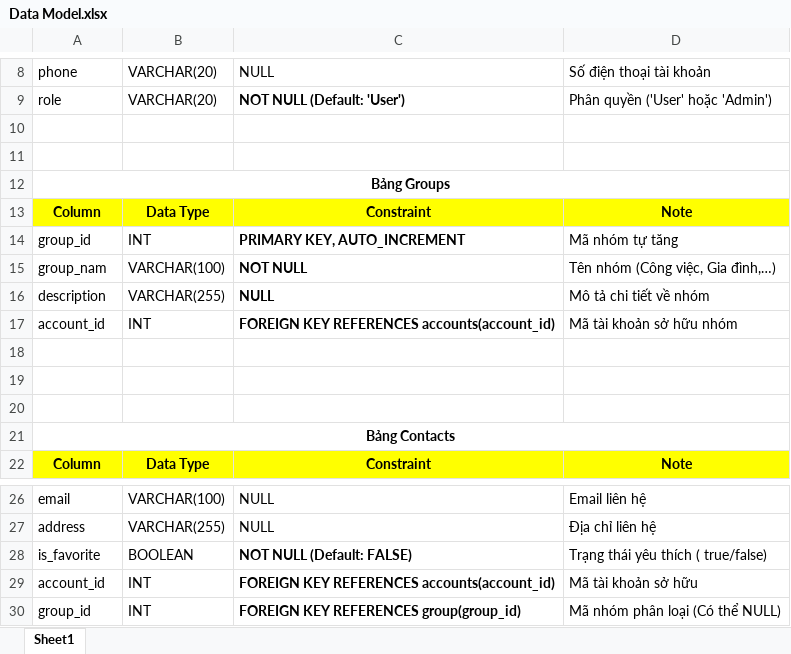
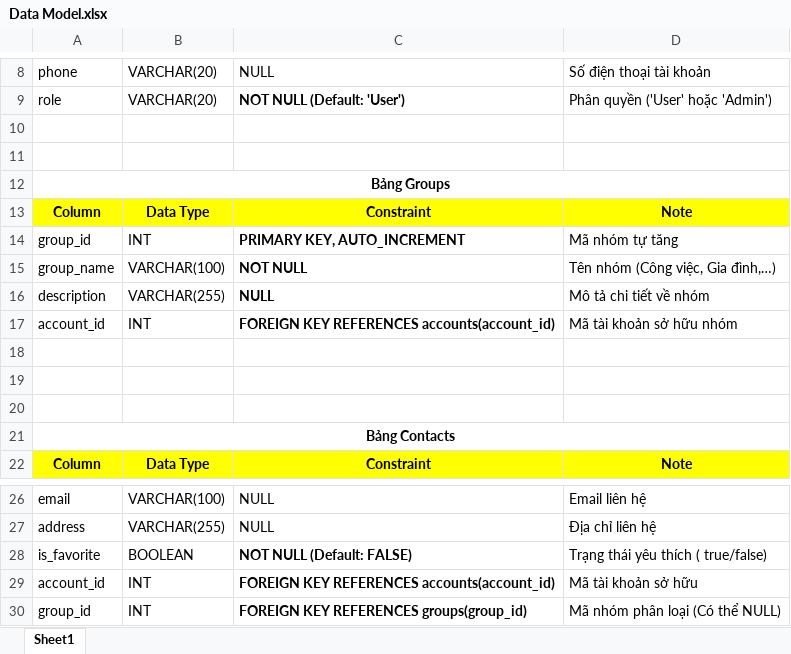
Before and after one commit to HiKem43/Phone-Book-Management-System, an Excel workbook: Data Model.xlsx, sheet Sheet1, drawn as a sheet; only a part is shown, gaps mark what is left out; values as stored, in another font and other column widths than the file's, no borders; the diff names each change by its address in the sheet, - before the commit and + after, or states it on an @@ line.

Commit message:
Update

```diff
--- a/Data Model.xlsx (sheet Sheet1)
+++ b/Data Model.xlsx (sheet Sheet1)
-A15: group_nam
+A15: group_name
-C30: FOREIGN KEY REFERENCES group(group_id)
+C30: FOREIGN KEY REFERENCES groups(group_id)
```
